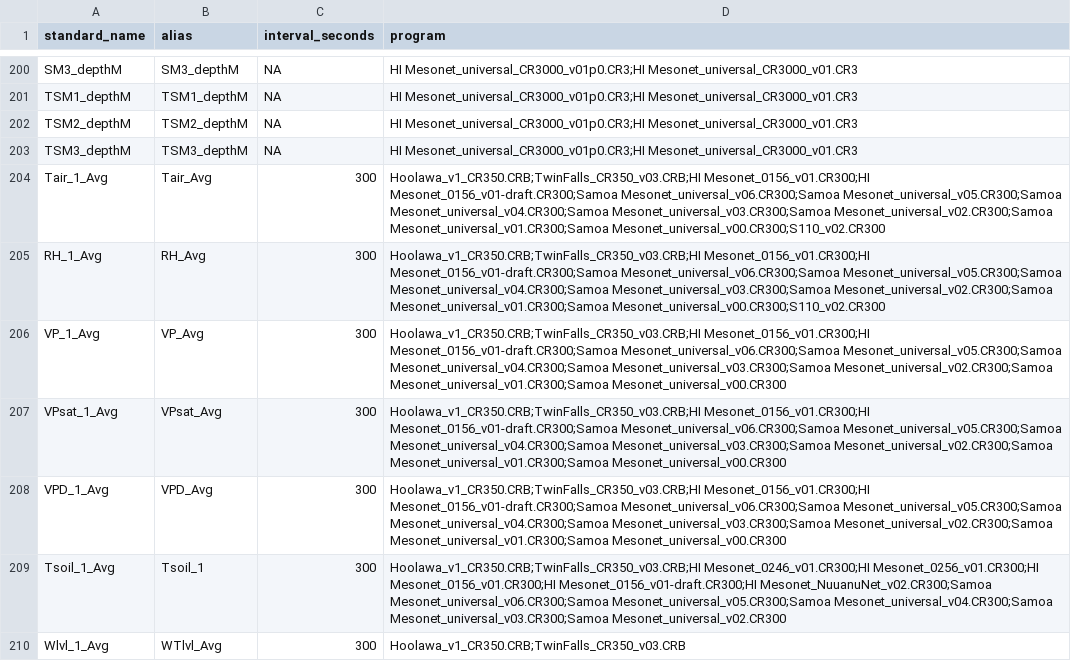
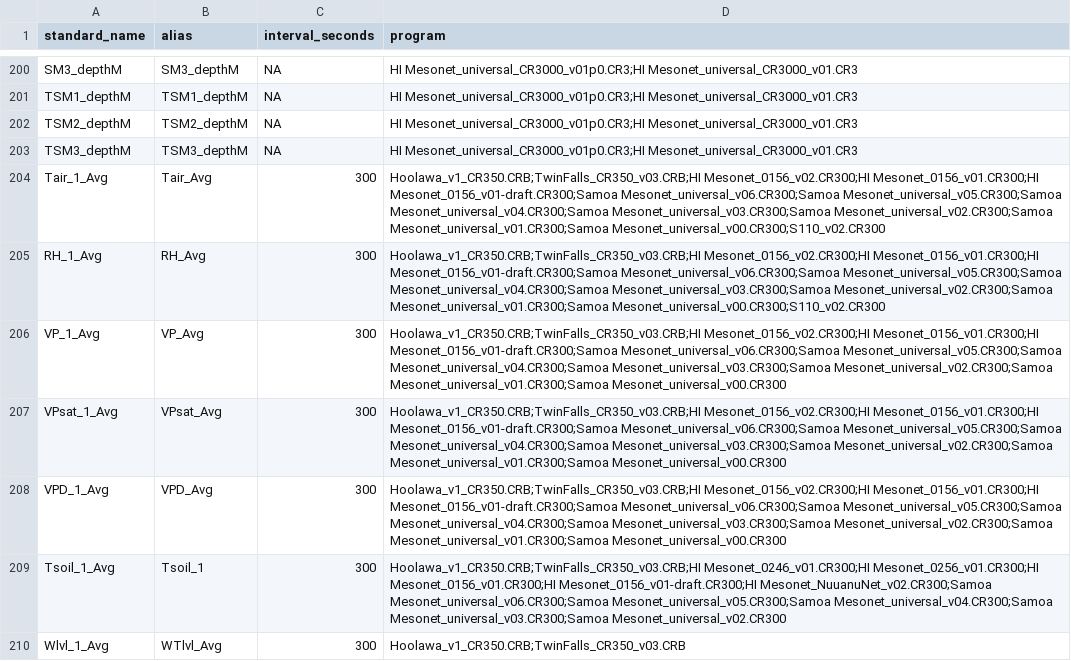
Before and after one commit to HCDP/loggernet_station_data, a CSV file: csv_data/variables/version_translations.csv, drawn as a sheet; only a part is shown, gaps mark what is left out; the diff covers the shown part only.

Commit message:
add new version 0156_v02 for West Kuiaha

```diff
--- a/csv_data/variables/version_translations.csv
+++ b/csv_data/variables/version_translations.csv
@@ -203,7 +203,7 @@ TSM2_depthM,TSM2_depthM,NA,HI Mesonet_universal_CR3000_v01p0.CR3;HI Mesonet_univ
 TSM3_depthM,TSM3_depthM,NA,HI Mesonet_universal_CR3000_v01p0.CR3;HI Mesonet_universal_CR3000_v01.CR3
-Tair_1_Avg,Tair_Avg,300,Hoolawa_v1_CR350.CRB;TwinFalls_CR350_v03.CRB;HI Mesonet_0156_v01.CR300;HI Mesonet_0156_v01-draft.CR300;Samoa Mesonet_universal_v06.CR300;Samoa Mesonet_universal_v05.CR300;Samoa Mesonet_universal_v04.CR300;Samoa Mesonet_universal_v03.CR300;Samoa Mesonet_universal_v02.CR300;Samoa Mesonet_universal_v01.CR300;Samoa Mesonet_universal_v00.CR300;S110_v02.CR300
-RH_1_Avg,RH_Avg,300,Hoolawa_v1_CR350.CRB;TwinFalls_CR350_v03.CRB;HI Mesonet_0156_v01.CR300;HI Mesonet_0156_v01-draft.CR300;Samoa Mesonet_universal_v06.CR300;Samoa Mesonet_universal_v05.CR300;Samoa Mesonet_universal_v04.CR300;Samoa Mesonet_universal_v03.CR300;Samoa Mesonet_universal_v02.CR300;Samoa Mesonet_universal_v01.CR300;Samoa Mesonet_universal_v00.CR300;S110_v02.CR300
-VP_1_Avg,VP_Avg,300,Hoolawa_v1_CR350.CRB;TwinFalls_CR350_v03.CRB;HI Mesonet_0156_v01.CR300;HI Mesonet_0156_v01-draft.CR300;Samoa Mesonet_universal_v06.CR300;Samoa Mesonet_universal_v05.CR300;Samoa Mesonet_universal_v04.CR300;Samoa Mesonet_universal_v03.CR300;Samoa Mesonet_universal_v02.CR300;Samoa Mesonet_universal_v01.CR300;Samoa Mesonet_universal_v00.CR300
-VPsat_1_Avg,VPsat_Avg,300,Hoolawa_v1_CR350.CRB;TwinFalls_CR350_v03.CRB;HI Mesonet_0156_v01.CR300;HI Mesonet_0156_v01-draft.CR300;Samoa Mesonet_universal_v06.CR300;Samoa Mesonet_universal_v05.CR300;Samoa Mesonet_universal_v04.CR300;Samoa Mesonet_universal_v03.CR300;Samoa Mesonet_universal_v02.CR300;Samoa Mesonet_universal_v01.CR300;Samoa Mesonet_universal_v00.CR300
-VPD_1_Avg,VPD_Avg,300,Hoolawa_v1_CR350.CRB;TwinFalls_CR350_v03.CRB;HI Mesonet_0156_v01.CR300;HI Mesonet_0156_v01-draft.CR300;Samoa Mesonet_universal_v06.CR300;Samoa Mesonet_universal_v05.CR300;Samoa Mesonet_universal_v04.CR300;Samoa Mesonet_universal_v03.CR300;Samoa Mesonet_universal_v02.CR300;Samoa Mesonet_universal_v01.CR300;Samoa Mesonet_universal_v00.CR300
+Tair_1_Avg,Tair_Avg,300,Hoolawa_v1_CR350.CRB;TwinFalls_CR350_v03.CRB;HI Mesonet_0156_v02.CR300;HI Mesonet_0156_v01.CR300;HI Mesonet_0156_v01-draft.CR300;Samoa Mesonet_universal_v06.CR300;Samoa Mesonet_universal_v05.CR300;Samoa Mesonet_universal_v04.CR300;Samoa Mesonet_universal_v03.CR300;Samoa Mesonet_universal_v02.CR300;Samoa Mesonet_universal_v01.CR300;Samoa Mesonet_universal_v00.CR300;S110_v02.CR300
+RH_1_Avg,RH_Avg,300,Hoolawa_v1_CR350.CRB;TwinFalls_CR350_v03.CRB;HI Mesonet_0156_v02.CR300;HI Mesonet_0156_v01.CR300;HI Mesonet_0156_v01-draft.CR300;Samoa Mesonet_universal_v06.CR300;Samoa Mesonet_universal_v05.CR300;Samoa Mesonet_universal_v04.CR300;Samoa Mesonet_universal_v03.CR300;Samoa Mesonet_universal_v02.CR300;Samoa Mesonet_universal_v01.CR300;Samoa Mesonet_universal_v00.CR300;S110_v02.CR300
+VP_1_Avg,VP_Avg,300,Hoolawa_v1_CR350.CRB;TwinFalls_CR350_v03.CRB;HI Mesonet_0156_v02.CR300;HI Mesonet_0156_v01.CR300;HI Mesonet_0156_v01-draft.CR300;Samoa Mesonet_universal_v06.CR300;Samoa Mesonet_universal_v05.CR300;Samoa Mesonet_universal_v04.CR300;Samoa Mesonet_universal_v03.CR300;Samoa Mesonet_universal_v02.CR300;Samoa Mesonet_universal_v01.CR300;Samoa Mesonet_universal_v00.CR300
+VPsat_1_Avg,VPsat_Avg,300,Hoolawa_v1_CR350.CRB;TwinFalls_CR350_v03.CRB;HI Mesonet_0156_v02.CR300;HI Mesonet_0156_v01.CR300;HI Mesonet_0156_v01-draft.CR300;Samoa Mesonet_universal_v06.CR300;Samoa Mesonet_universal_v05.CR300;Samoa Mesonet_universal_v04.CR300;Samoa Mesonet_universal_v03.CR300;Samoa Mesonet_universal_v02.CR300;Samoa Mesonet_universal_v01.CR300;Samoa Mesonet_universal_v00.CR300
+VPD_1_Avg,VPD_Avg,300,Hoolawa_v1_CR350.CRB;TwinFalls_CR350_v03.CRB;HI Mesonet_0156_v02.CR300;HI Mesonet_0156_v01.CR300;HI Mesonet_0156_v01-draft.CR300;Samoa Mesonet_universal_v06.CR300;Samoa Mesonet_universal_v05.CR300;Samoa Mesonet_universal_v04.CR300;Samoa Mesonet_universal_v03.CR300;Samoa Mesonet_universal_v02.CR300;Samoa Mesonet_universal_v01.CR300;Samoa Mesonet_universal_v00.CR300
 Tsoil_1_Avg,Tsoil_1,300,Hoolawa_v1_CR350.CRB;TwinFalls_CR350_v03.CRB;HI Mesonet_0246_v01.CR300;HI Mesonet_0256_v01.CR300;HI Mesonet_0156_v01.CR300;HI Mesonet_0156_v01-draft.CR300;HI Mesonet_NuuanuNet_v02.CR300;Samoa Mesonet_universal_v06.CR300;Samoa Mesonet_universal_v05.CR300;Samoa Mesonet_universal_v04.CR300;Samoa Mesonet_universal_v03.CR300;Samoa Mesonet_universal_v02.CR300
```
Also changed, not shown: 54 edited cells elsewhere in this file.
